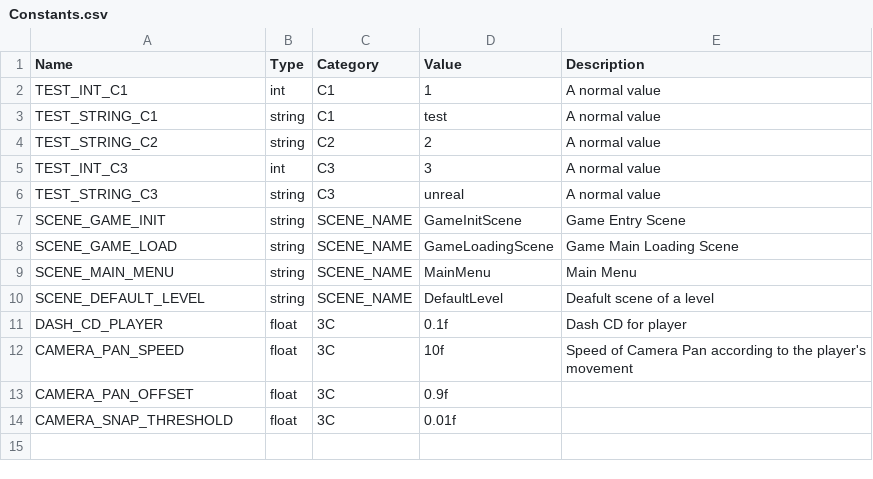
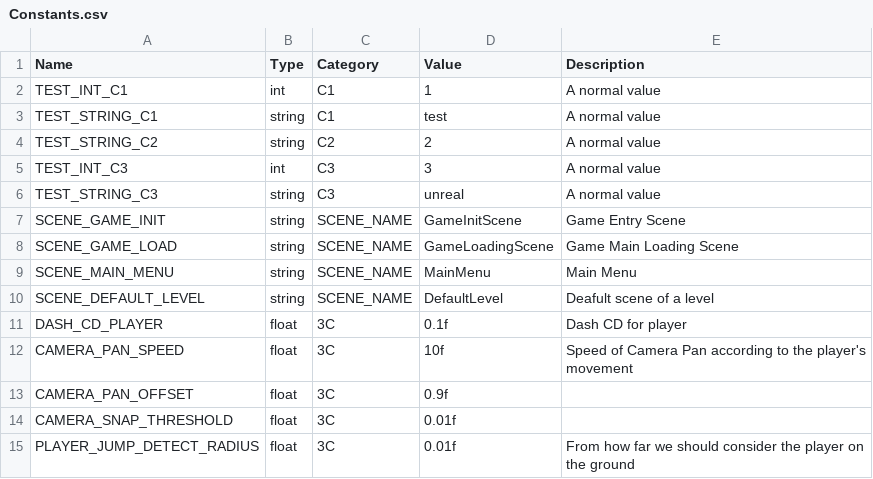
Before and after one commit to TomRightOnQ/ProjectCapstone, a CSV file: Assets/Designs/Constants.csv, drawn as a sheet; the diff names each change by its address in the sheet, - before the commit and + after, or states it on an @@ line.

```diff
--- a/Assets/Designs/Constants.csv
+++ b/Assets/Designs/Constants.csv
+row 15: PLAYER_JUMP_DETECT_RADIUS | float | 3C | 0.01f | From how far we should consider the player on the ground
```
Also changed, not shown: 15 other files.
